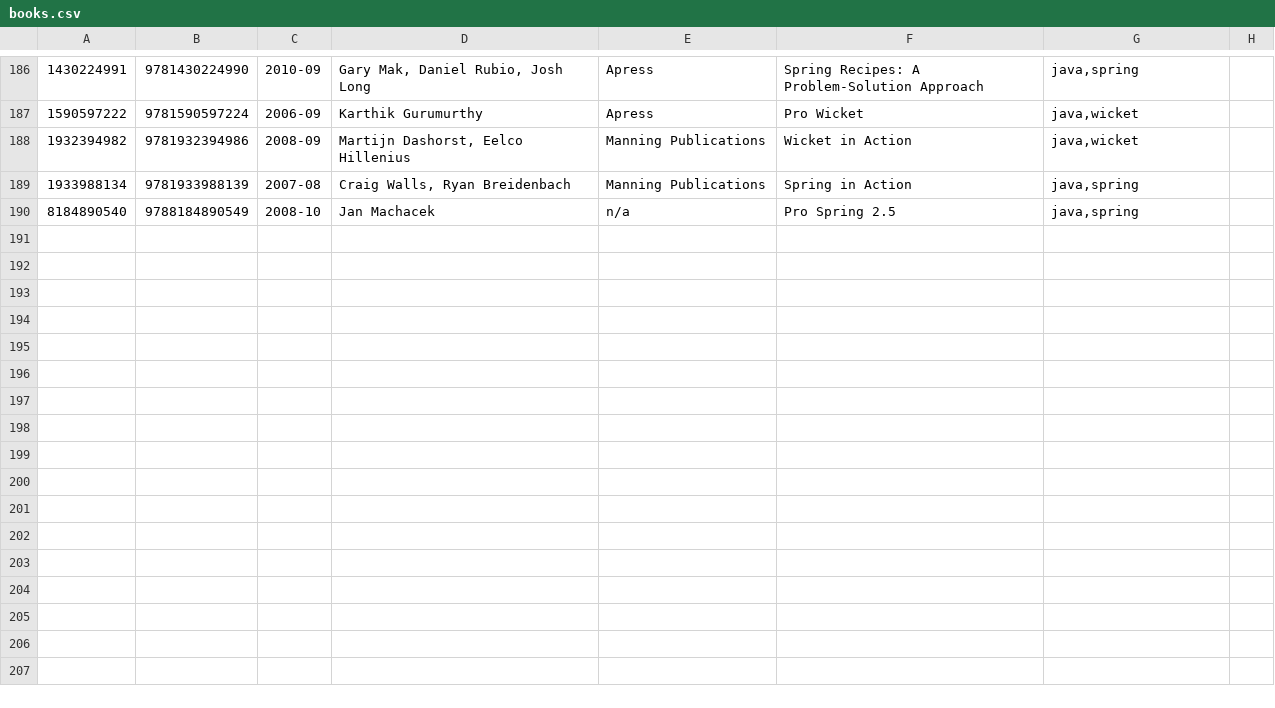
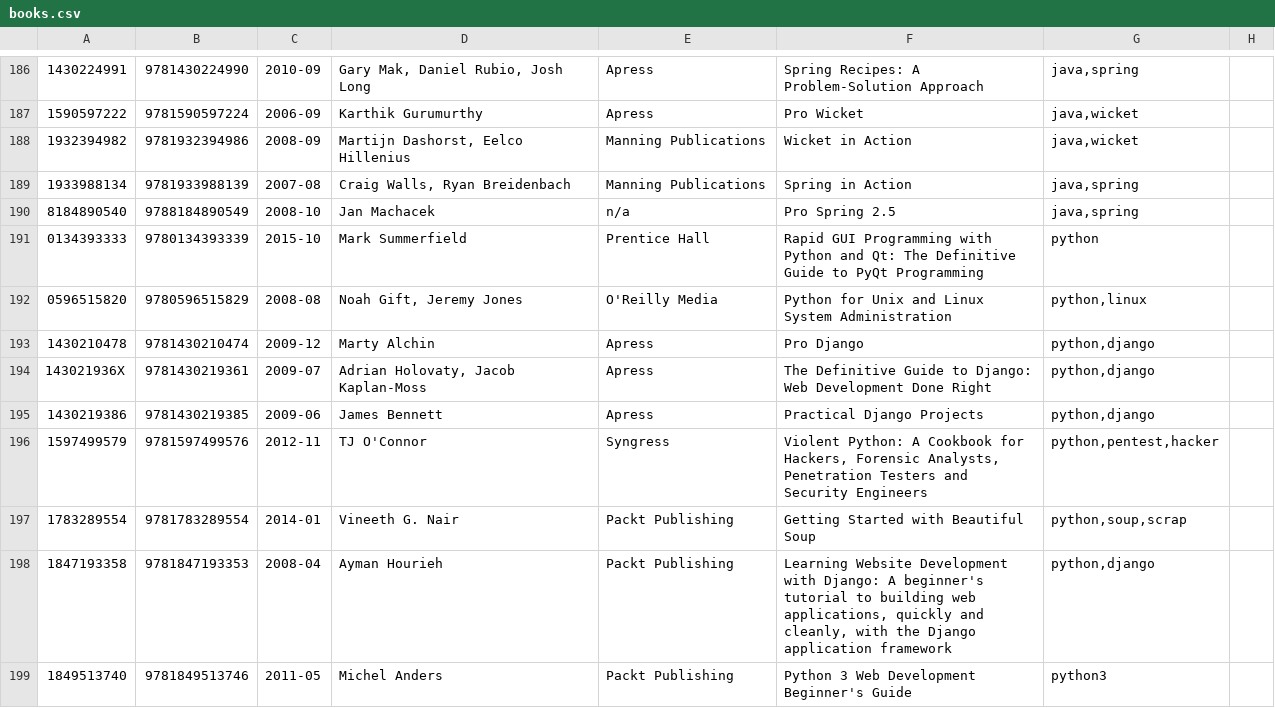
Before and after one commit to gustavohenrique/books, a CSV file: books.csv, drawn as a sheet; only a part is shown, gaps mark what is left out; the diff names each change by its address in the sheet, - before the commit and + after, or states it on an @@ line.

Commit message:
Added python

```diff
--- a/books.csv
+++ b/books.csv
+row 191: 0134393333 | 9780134393339 | 2015-10 | Mark Summerfield | Prentice Hall | Rapid GUI Programming with Python and Qt: The Definitive Guide to PyQt Programming | python
+row 192: 0596515820 | 9780596515829 | 2008-08 | Noah Gift, Jeremy Jones | O'Reilly Media | Python for Unix and Linux System Administration | python,linux
+row 193: 1430210478 | 9781430210474 | 2009-12 | Marty Alchin | Apress | Pro Django | python,django
+row 194: 143021936X | 9781430219361 | 2009-07 | Adrian Holovaty, Jacob Kaplan-Moss | Apress | The Definitive Guide to Django: Web Development Done Right | python,django
+row 195: 1430219386 | 9781430219385 | 2009-06 | James Bennett | Apress | Practical Django Projects | python,django
+row 196: 1597499579 | 9781597499576 | 2012-11 | TJ O'Connor | Syngress | Violent Python: A Cookbook for Hackers, Forensic Analysts, Penetration Testers and Security Engineers | python,pentest,hacker
+row 197: 1783289554 | 9781783289554 | 2014-01 | Vineeth G. Nair | Packt Publishing | Getting Started with Beautiful Soup | python,soup,scrap
+row 198: 1847193358 | 9781847193353 | 2008-04 | Ayman Hourieh | Packt Publishing | Learning Website Development with Django: A beginner's tutorial to building web applications, quickly and cleanly, with the Django application framework | python,django
+row 199: 1849513740 | 9781849513746 | 2011-05 | Michel Anders | Packt Publishing | Python 3 Web Development Beginner's Guide | python3
```
Also changed, not shown: 19 other files.
